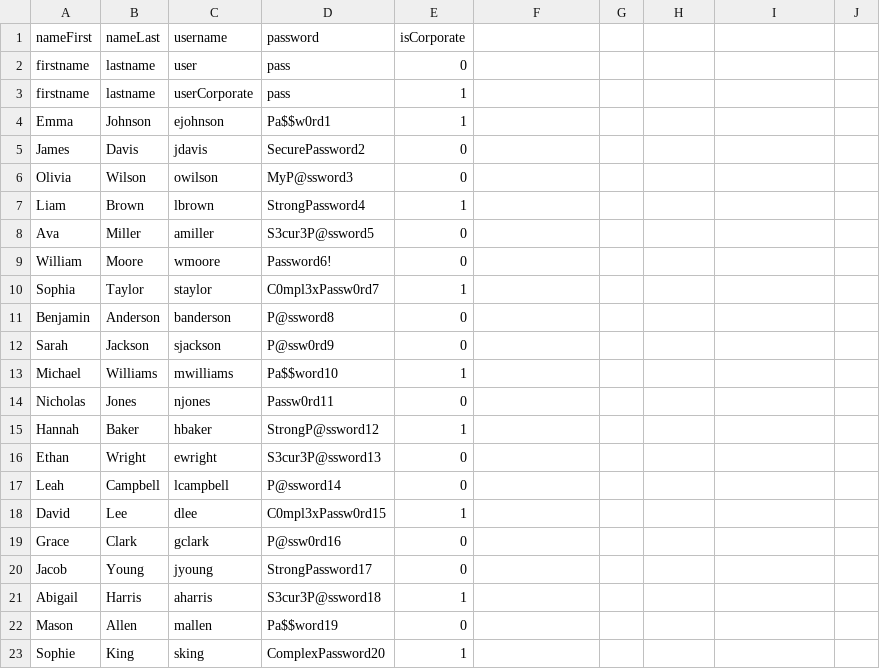
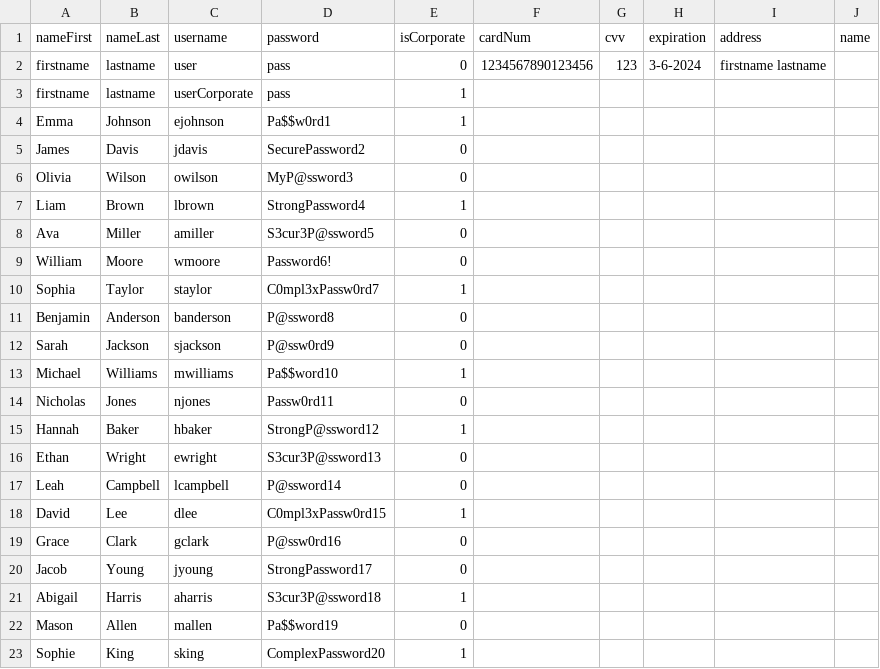
Before and after one commit to alexkubicek/TacticalTrivago, a CSV file: src/main/resources/TacticalTrivagoGuests.csv, drawn as a sheet.

Commit message:
Load credit cards

```diff
--- a/src/main/resources/TacticalTrivagoGuests.csv
+++ b/src/main/resources/TacticalTrivagoGuests.csv
@@ -1,3 +1,3 @@
-nameFirst,nameLast,username,password,isCorporate
-firstname,lastname,user,pass,0
+nameFirst,nameLast,username,password,isCorporate,cardNum,cvv,expiration,address,name
+firstname,lastname,user,pass,0,1234567890123456,123,3-6-2024,firstname lastname
 firstname,lastname,userCorporate,pass,1
```
Also changed, not shown: 1 other file.
